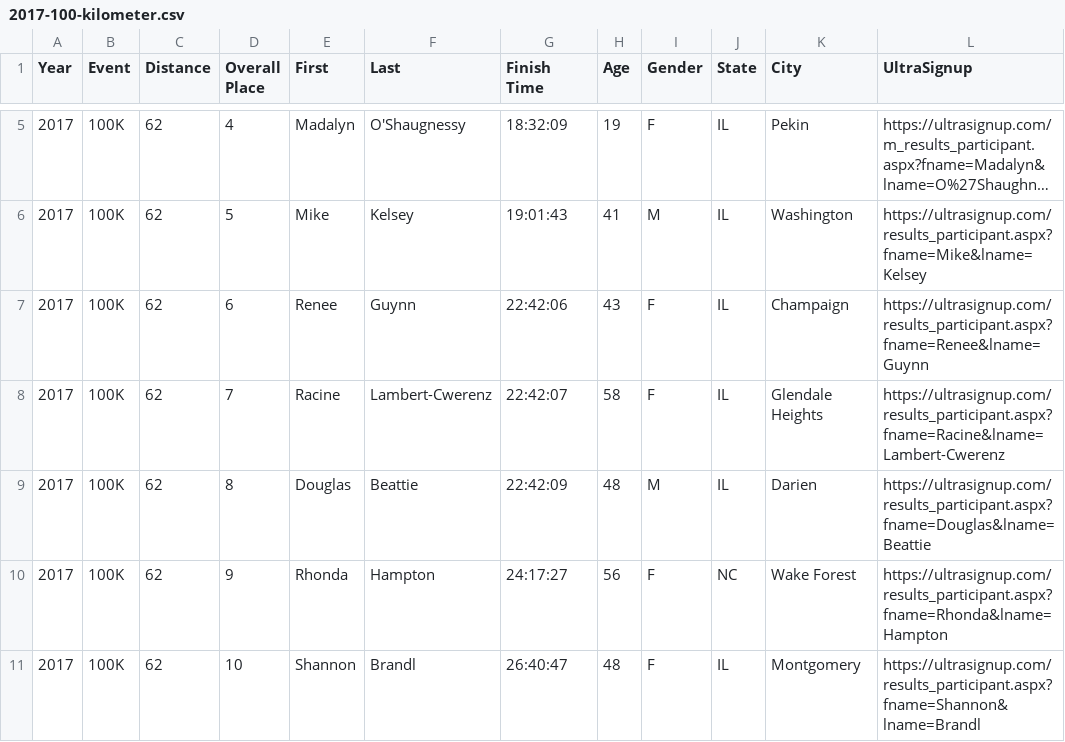
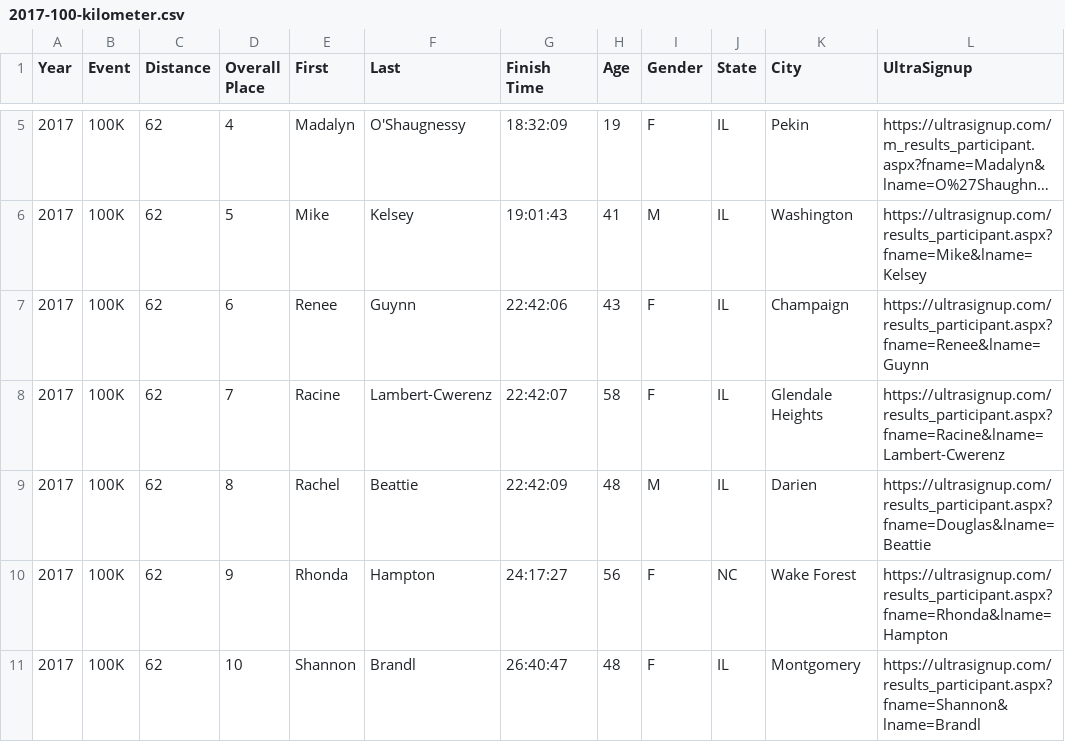
Before and after one commit to dfailing/CMAR, a CSV file: data-raw/2017-100-kilometer.csv, drawn as a sheet; only a part is shown, gaps mark what is left out; long unchanged cells end in …; the diff names each change by its address in the sheet, - before the commit and + after, or states it on an @@ line.

```diff
--- a/data-raw/2017-100-kilometer.csv
+++ b/data-raw/2017-100-kilometer.csv
-E9 (First): Douglas
+E9 (First): Rachel
```
Also changed, not shown: data-raw/2015-50-mile.csv, 5 other files.
